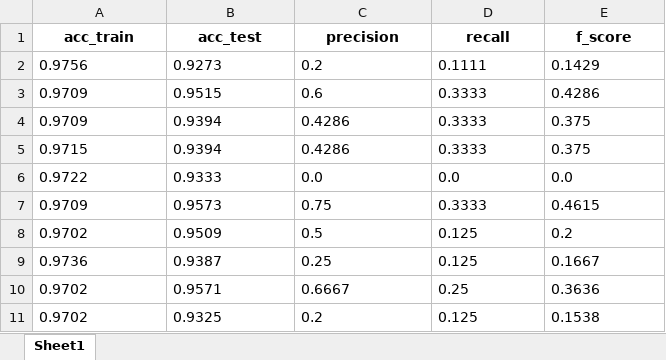
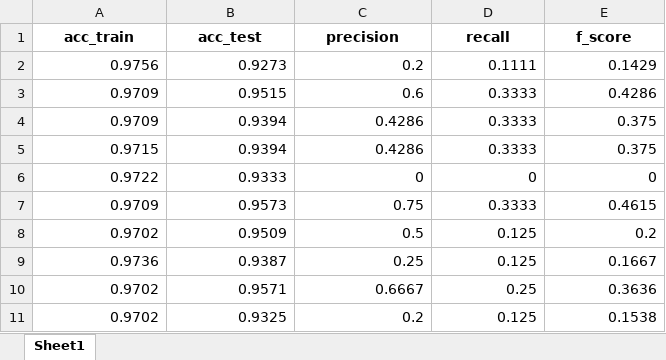
Before and after one commit to evadantir/ta-newsX, an Excel workbook: result/idnfull_WHERE_result_10fold.xlsx, sheet Sheet1, drawn as a sheet; values as stored, in another font and other column widths than the file's, no borders; the diff names each change by its address in the sheet, - before the commit and + after, or states it on an @@ line.

```diff
--- a/result/idnfull_WHERE_result_10fold.xlsx (sheet Sheet1)
+++ b/result/idnfull_WHERE_result_10fold.xlsx (sheet Sheet1)
-A2:E5 alignment: left
+A2:E5 alignment: right
-A6:B6 alignment: left
+A6:B6 alignment: right
-C6 (precision): 0.0
+C6 (precision): 0
-D6 (recall): 0.0
+D6 (recall): 0
-E6 (f_score): 0.0
+E6 (f_score): 0
-A7:E11 alignment: left
+A7:E11 alignment: right
```
Also changed, not shown: result/WHERE_result_10fold.xlsx, result/WHO_result_10fold.xlsx, 5 other files.
